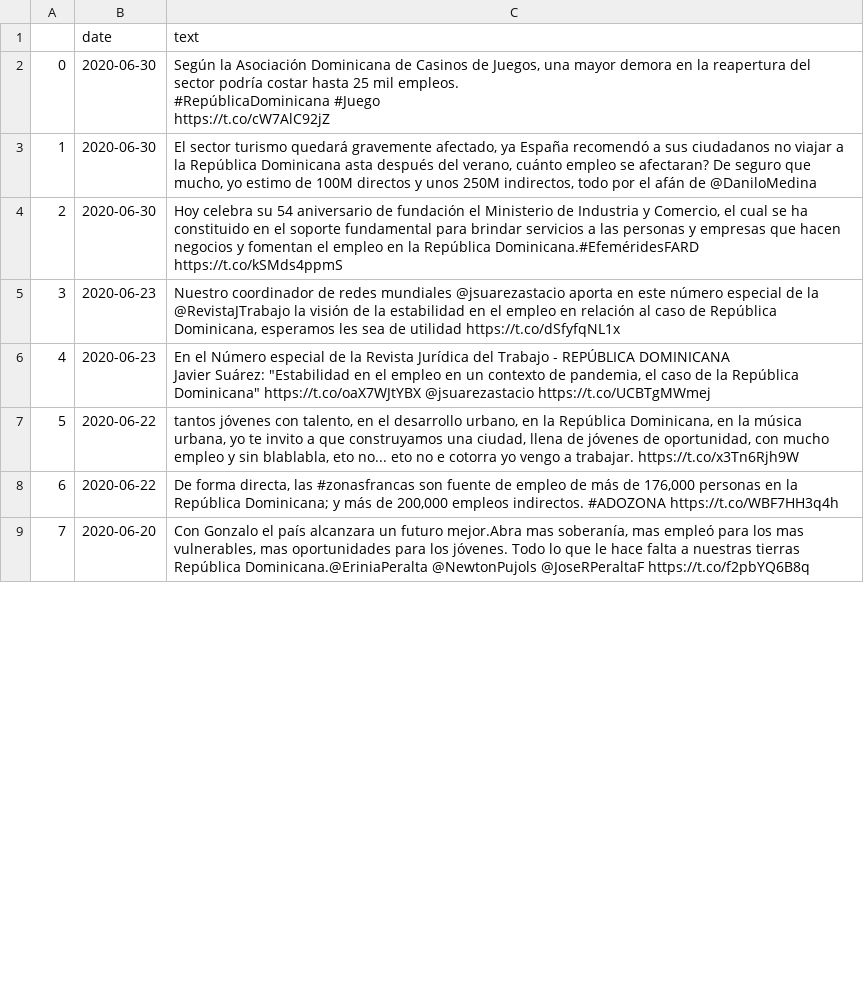
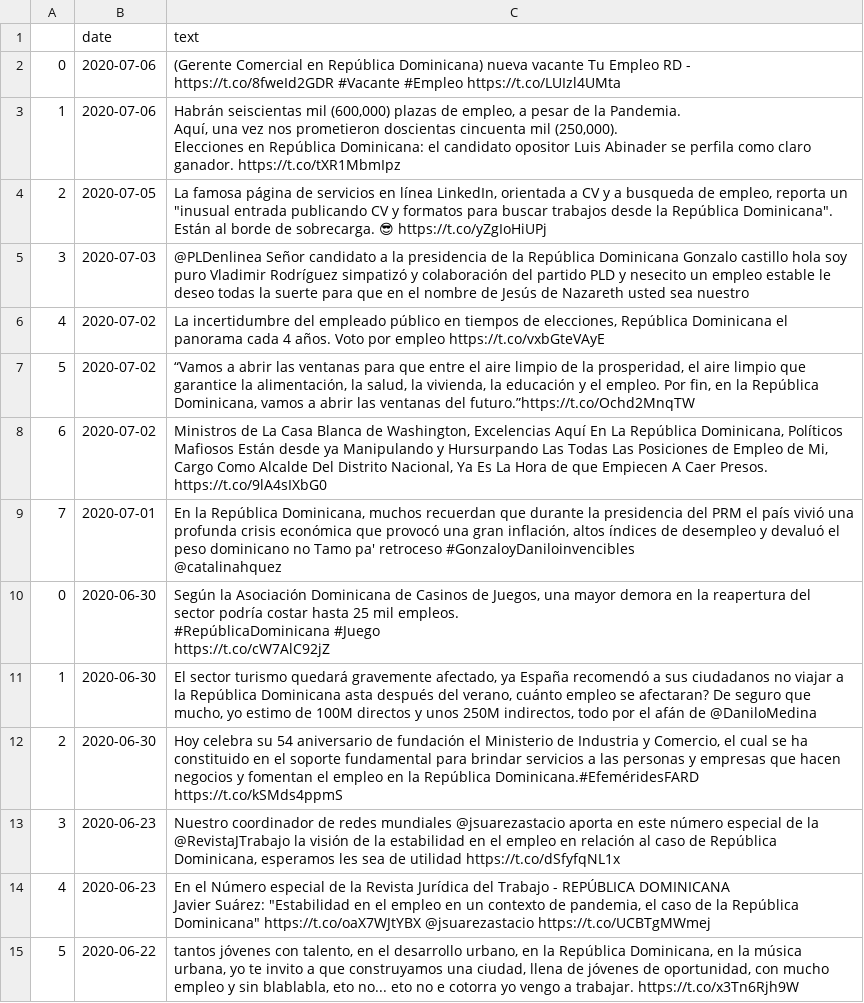
Before and after one commit to andrespdlr/bid_covid_employment_tweets, a CSV file: data_original/tweets_raw_empleo_do.csv, drawn as a sheet; only a part is shown; the shorter side is filled out with more unchanged rows; ↵ is a line break in a cell; the diff names each change by its address in the sheet, - before the commit and + after, or states it on an @@ line.

```diff
--- a/data_original/tweets_raw_empleo_do.csv
+++ b/data_original/tweets_raw_empleo_do.csv
+row 2: 0 | 2020-07-06 | (Gerente Comercial en República Dominicana) nueva vacante Tu Empleo RD - https://t.co/8fweId2GDR #Vacante #Empleo https://t.co/LUIzl4UMta
+row 3: 1 | 2020-07-06 | Habrán seiscientas mil (600,000) plazas de empleo, a pesar de la Pandemia. ↵ Aquí, una vez nos prometieron doscientas cincuenta mil (250,000). ↵ Elecciones en República Dominicana: el candidato opositor Luis Abinader se perfila como claro ganador. https://t.co/tXR1MbmIpz
+row 4: 2 | 2020-07-05 | La famosa página de servicios en línea LinkedIn, orientada a CV y a busqueda de empleo, reporta un "inusual entrada publicando CV y formatos para buscar trabajos desde la República Dominicana". ↵ Están al borde de sobrecarga. 😎 https://t.co/yZgIoHiUPj
+row 5: 3 | 2020-07-03 | @PLDenlinea Señor candidato a la presidencia de la República Dominicana Gonzalo castillo hola soy puro Vladimir Rodríguez simpatizó y colaboración del partido PLD y nesecito un empleo estable le deseo todas la suerte para que en el nombre de Jesús de Nazareth usted sea nuestro
+row 6: 4 | 2020-07-02 | La incertidumbre del empleado público en tiempos de elecciones, República Dominicana el panorama cada 4 años. Voto por empleo https://t.co/vxbGteVAyE
+row 7: 5 | 2020-07-02 | “Vamos a abrir las ventanas para que entre el aire limpio de la prosperidad, el aire limpio que garantice la alimentación, la salud, la vivienda, la educación y el empleo. Por fin, en la República Dominicana, vamos a abrir las ventanas del futuro.”https://t.co/Ochd2MnqTW
+row 8: 6 | 2020-07-02 | Ministros de La Casa Blanca de Washington, Excelencias Aquí En La República Dominicana, Políticos Mafiosos Están desde ya Manipulando y Hursurpando Las Todas Las Posiciones de Empleo de Mi, Cargo Como Alcalde Del Distrito Nacional, Ya Es La Hora de que Empiecen A Caer Presos. https://t.co/9lA4sIXbG0
+row 9: 7 | 2020-07-01 | En la República Dominicana, muchos recuerdan que durante la presidencia del PRM el país vivió una profunda crisis económica que provocó una gran inflación, altos índices de desempleo y devaluó el peso dominicano no Tamo pa' retroceso #GonzaloyDaniloinvencibles ↵ @catalinahquez
```
Also changed, not shown: data_original/tweets_raw_empleo_bs.csv, data_processed/tweets_processed_br.csv, 29 other files.
